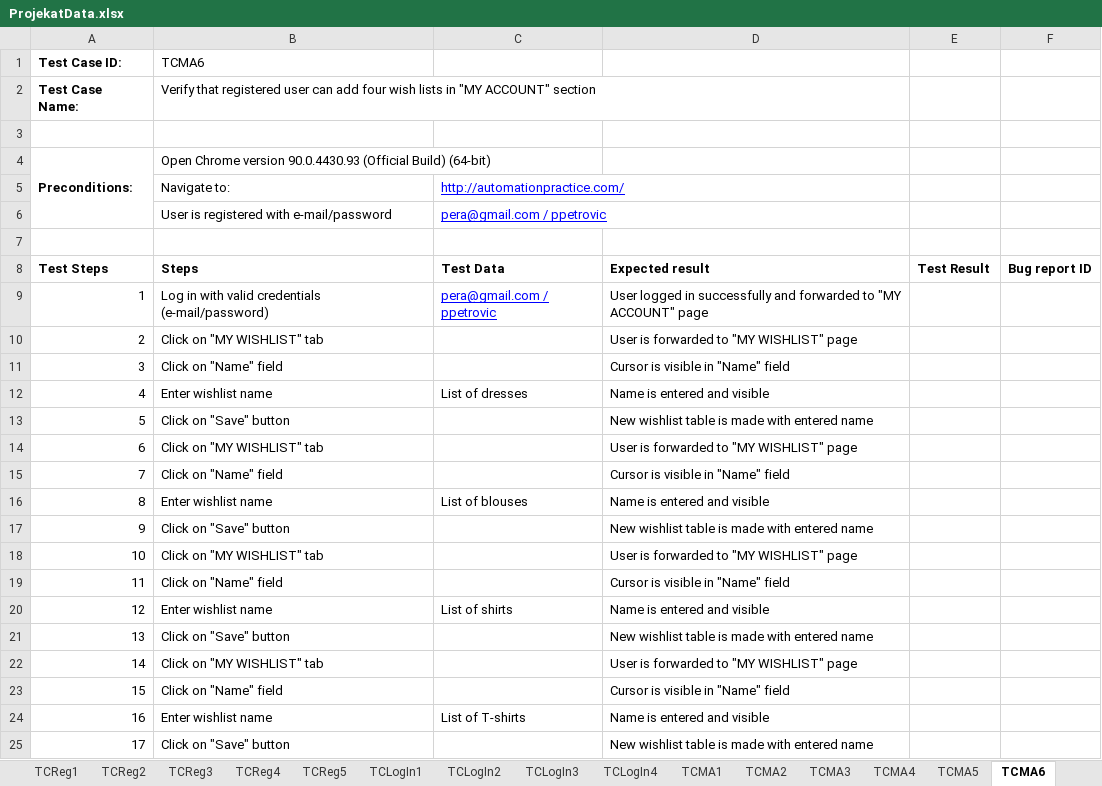
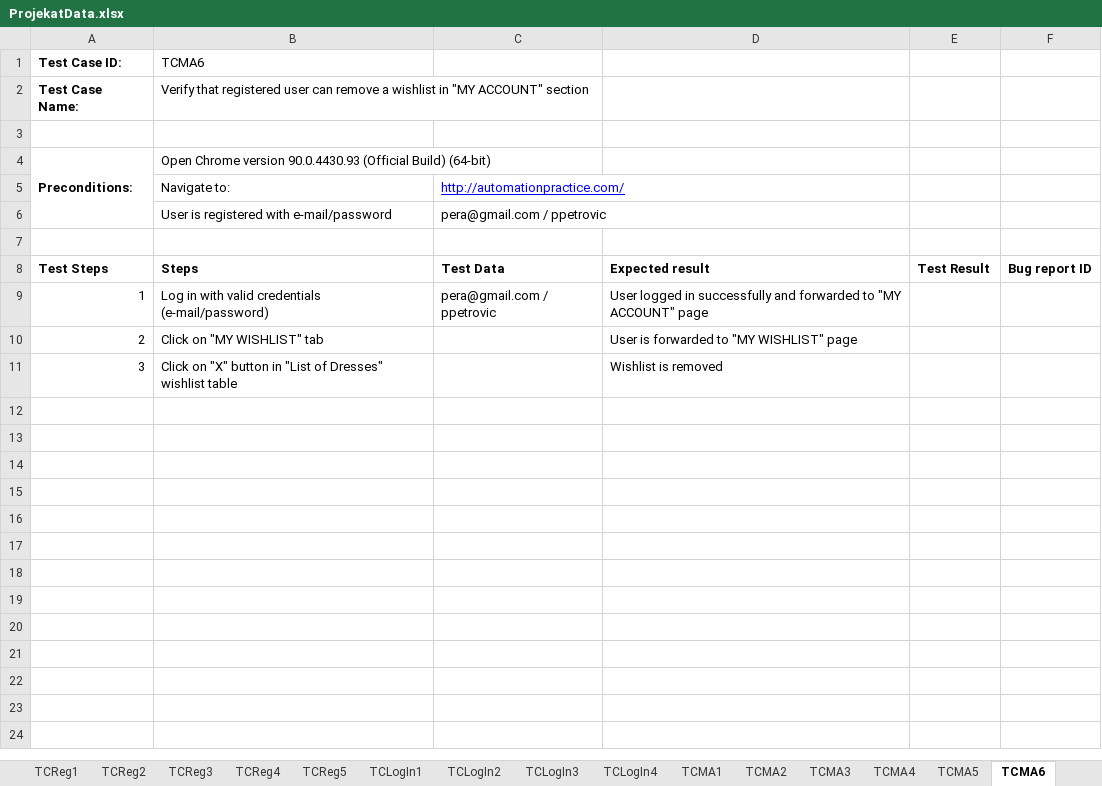
Before and after one commit to DraganBatinic/SeleniumRepo, an Excel workbook: data/ProjekatData.xlsx, sheet TCMA6, drawn as a sheet; values as stored, in another font and other column widths than the file's, no borders; the diff names each change by its address in the sheet, - before the commit and + after, or states it on an @@ line.

```diff
--- a/data/ProjekatData.xlsx (sheet TCMA6)
+++ b/data/ProjekatData.xlsx (sheet TCMA6)
-B2 (TCMA6): …user can add four wish lists in "MY…
+B2 (TCMA6): …user can remove a wishlist in "MY…
@@ C6 underline: on → off, text colour: #0000FF → black @@
@@ C9 underline: on → off, text colour: #0000FF → black @@
-B11 (TCMA6): Click on "Name" field
+B11 (TCMA6): Click on "X" button in "List of Dresses" wishlist table
-D11: Cursor is visible in "Name" field
+D11: Wishlist is removed
-row 12: 4 | Enter wishlist name | List of dresses | Name is entered and visible
-row 13: 5 | Click on "Save" button |  | New wishlist table is made with entered name
-row 14: 6 | Click on "MY WISHLIST" tab |  | User is forwarded to "MY WISHLIST" page
-row 15: 7 | Click on "Name" field |  | Cursor is visible in "Name" field
-row 16: 8 | Enter wishlist name | List of blouses | Name is entered and visible
-row 17: 9 | Click on "Save" button |  | New wishlist table is made with entered name
-row 18: 10 | Click on "MY WISHLIST" tab |  | User is forwarded to "MY WISHLIST" page
-row 19: 11 | Click on "Name" field |  | Cursor is visible in "Name" field
-row 20: 12 | Enter wishlist name | List of shirts | Name is entered and visible
-row 21: 13 | Click on "Save" button |  | New wishlist table is made with entered name
-row 22: 14 | Click on "MY WISHLIST" tab |  | User is forwarded to "MY WISHLIST" page
-row 23: 15 | Click on "Name" field |  | Cursor is visible in "Name" field
-row 24: 16 | Enter wishlist name | List of T-shirts | Name is entered and visible
-row 25: 17 | Click on "Save" button |  | New wishlist table is made with entered name
```
Also changed, not shown: sheet TestPlan, sheet TCMA5, sheet TCLogIn2, sheet TCLogIn4, sheet TCReg2, sheet TCReg5, 8 more sheets, other sheet tabs, 22 other files.
